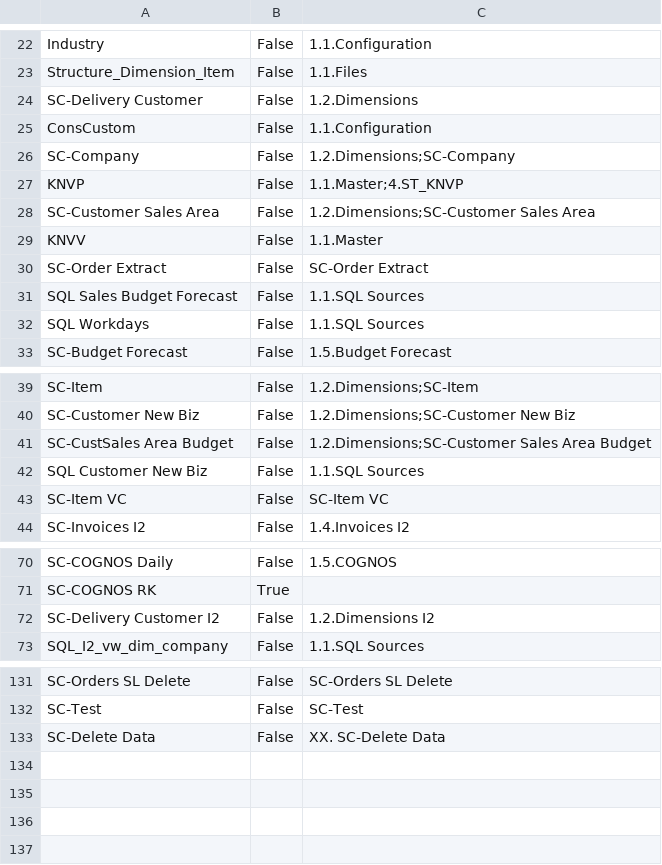
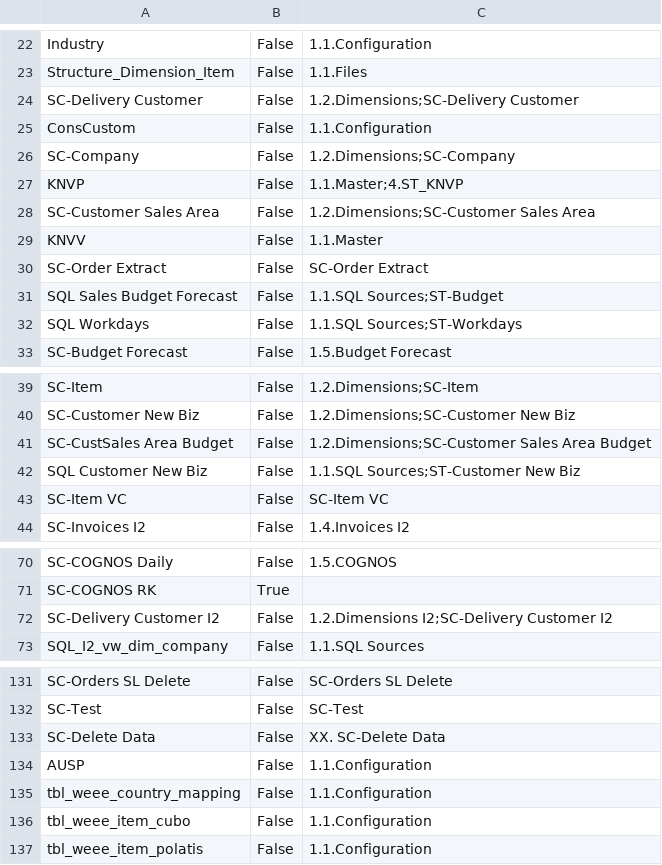
Before and after one commit to Centelli/40-Sales, a CSV file: 90 - Sales/90 - Sales Source list.csv, drawn as a sheet; only a part is shown, gaps mark what is left out.

```diff
--- a/90 - Sales/90 - Sales Source list.csv
+++ b/90 - Sales/90 - Sales Source list.csv
@@ -23,3 +23,3 @@ Industry,False,1.1.Configuration
 Structure_Dimension_Item,False,1.1.Files
-SC-Delivery Customer,False,1.2.Dimensions
+SC-Delivery Customer,False,1.2.Dimensions;SC-Delivery Customer
 ConsCustom,False,1.1.Configuration
@@ -30,4 +30,4 @@ KNVV,False,1.1.Master
 SC-Order Extract,False,SC-Order Extract
-SQL Sales Budget Forecast,False,1.1.SQL Sources
-SQL Workdays,False,1.1.SQL Sources
+SQL Sales Budget Forecast,False,1.1.SQL Sources;ST-Budget
+SQL Workdays,False,1.1.SQL Sources;ST-Workdays
 SC-Budget Forecast,False,1.5.Budget Forecast
@@ -41,3 +41,3 @@ SC-Customer New Biz,False,1.2.Dimensions;SC-Customer New Biz
 SC-CustSales Area Budget,False,1.2.Dimensions;SC-Customer Sales Area Budget
-SQL Customer New Biz,False,1.1.SQL Sources
+SQL Customer New Biz,False,1.1.SQL Sources;ST-Customer New Biz
 SC-Item VC,False,SC-Item VC
@@ -71,3 +71,3 @@ SC-COGNOS Daily,False,1.5.COGNOS
 SC-COGNOS RK,True,
-SC-Delivery Customer I2,False,1.2.Dimensions I2
+SC-Delivery Customer I2,False,1.2.Dimensions I2;SC-Delivery Customer I2
 SQL_I2_vw_dim_company,False,1.1.SQL Sources
@@ -133 +133,5 @@ SC-Test,False,SC-Test
 SC-Delete Data,False,XX. SC-Delete Data
+AUSP,False,1.1.Configuration
+tbl_weee_country_mapping,False,1.1.Configuration
+tbl_weee_item_cubo,False,1.1.Configuration
+tbl_weee_item_polatis,False,1.1.Configuration
```
Also changed, not shown: 90 - Sales/90 - Sales Source columns.csv.
